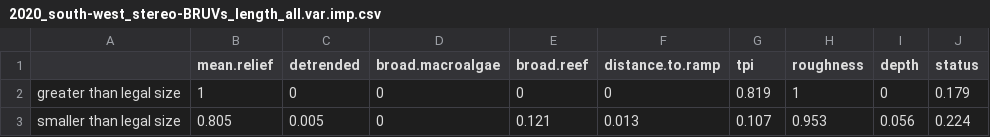
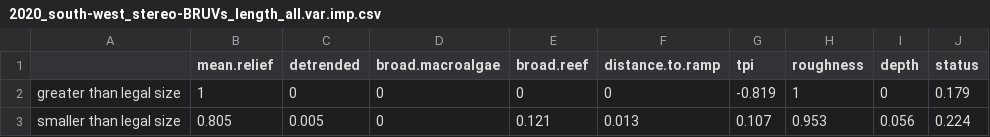
Before and after one commit to UWA-Marine-Ecology-Group-projects/mac-swc, a CSV file: output/fish gamms/2020_south-west_stereo-BRUVs_length_all.var.imp.csv, drawn as a sheet; the diff names each change by its address in the sheet, - before the commit and + after, or states it on an @@ line.

```diff
--- a/output/fish gamms/2020_south-west_stereo-BRUVs_length_all.var.imp.csv
+++ b/output/fish gamms/2020_south-west_stereo-BRUVs_length_all.var.imp.csv
-G2 (tpi): 0.819
+G2 (tpi): -0.819
```
Also changed, not shown: output/fish gamms/2020-2021_south-west_BOSS-BRUV_all.var.imp.csv, output/multibeam fish gamms/2020_south-west_stereo-BRUVs_length_all.var.imp.csv, 4 other files.
